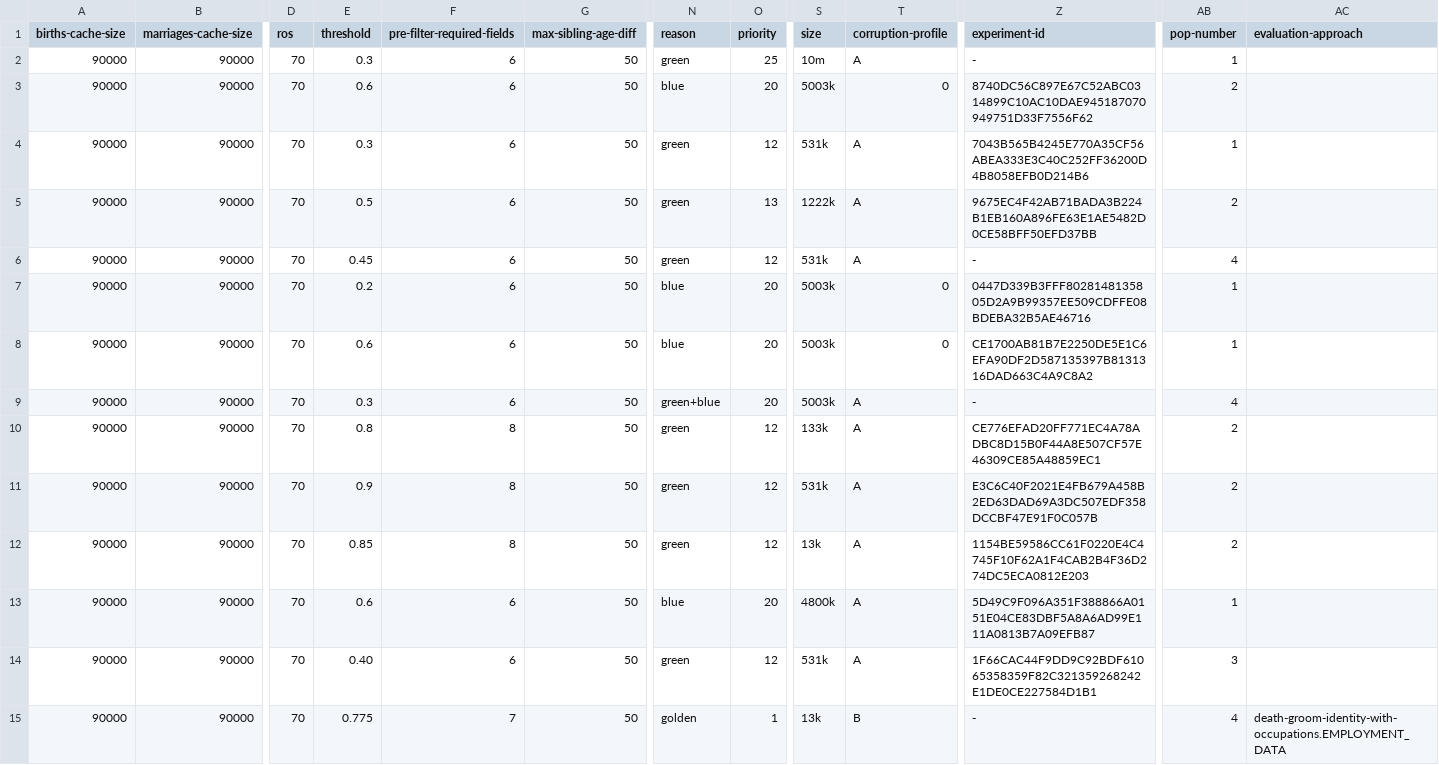
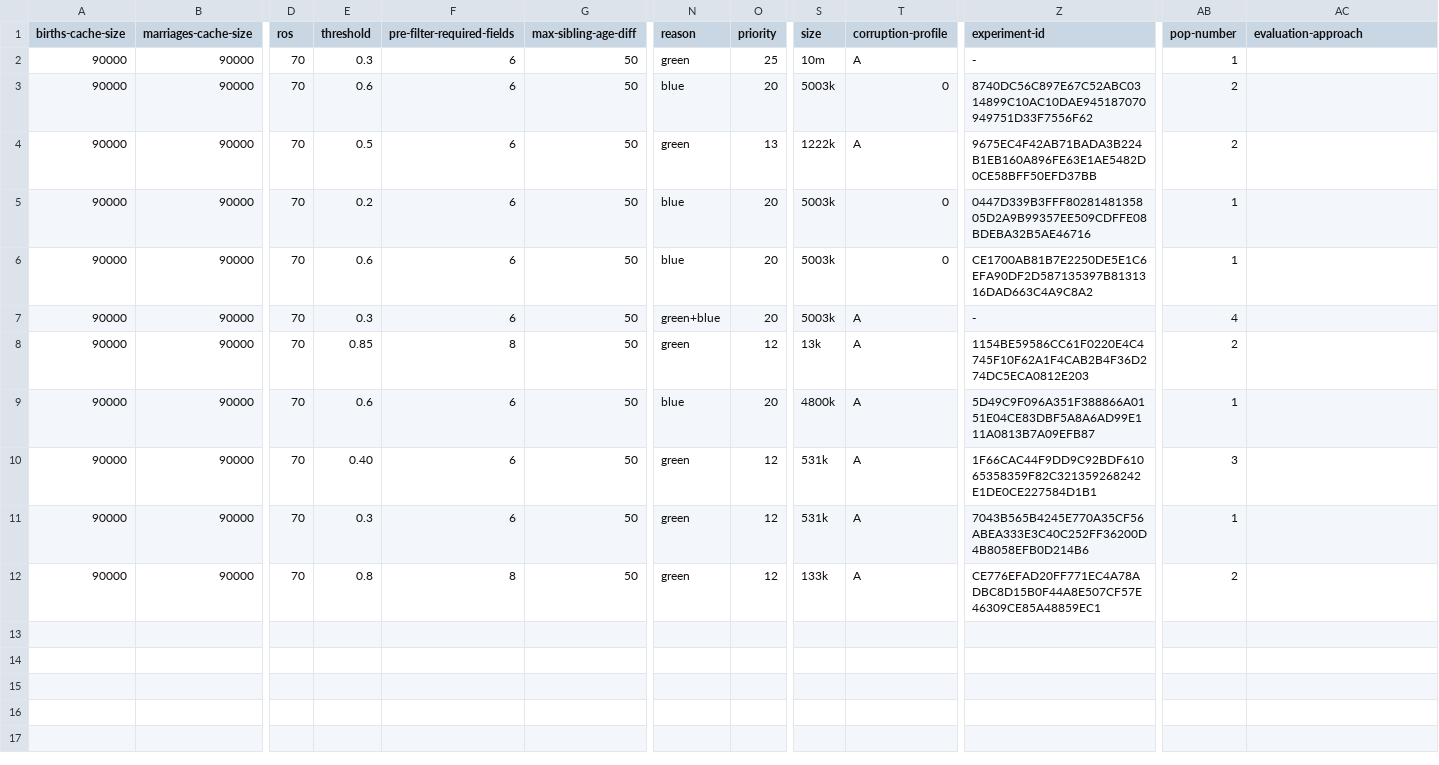
Before and after one commit to stacs-srg/population-linkage, a CSV file: cluster-runs/jobQ/split/hogun-1-job-list.csv, drawn as a sheet; only a part is shown, gaps mark what is left out; removed rows and columns are numbered as before the commit, all else as after; rows hold the shown columns only; the diff names each change by its address in the sheet, - before the commit and + after, or states it on an @@ line.

Commit message:
Results from hogun-1

```diff
--- a/cluster-runs/jobQ/split/hogun-1-job-list.csv
+++ b/cluster-runs/jobQ/split/hogun-1-job-list.csv
-row 6: 90000 | 90000 | 70 | 0.45 | 6 | 50 | green | 12 | 531k | A | - | 4
-row 10: 90000 | 90000 | 70 | 0.8 | 8 | 50 | green | 12 | 133k | A | CE776EFAD20FF771EC4A78ADBC8D15B0F44A8E507CF57E46309CE85A48859EC1 | 2
-row 11: 90000 | 90000 | 70 | 0.9 | 8 | 50 | green | 12 | 531k | A | E3C6C40F2021E4FB679A458B2ED63DAD69A3DC507EDF358DCCBF47E91F0C057B | 2
@@ row 4 moved to row 11: 90000 @@
-E12 (threshold): 0.775
+E12 (threshold): 0.8
-F12 (pre-filter-required-fields): 7
+F12 (pre-filter-required-fields): 8
-N12 (reason): golden
+N12 (reason): green
-O12 (priority): 1
+O12 (priority): 12
-S12 (size): 13k
+S12 (size): 133k
-T12 (corruption-profile): B
+T12 (corruption-profile): A
-Z12 (experiment-id): -
+Z12 (experiment-id): CE776EFAD20FF771EC4A78ADBC8D15B0F44A8E507CF57E46309CE85A48859EC1
-AB12 (pop-number): 4
+AB12 (pop-number): 2
-AC12 (evaluation-approach): death-groom-identity-with-occupations.EMPLOYMENT_DATA
+AC12 (evaluation-approach): (empty)
```
Also changed, not shown: 1 other file.
